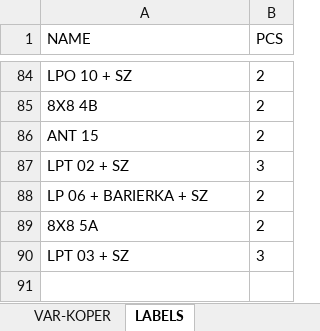
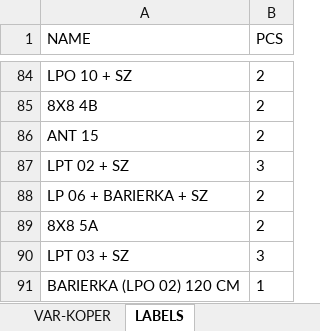
Before and after one commit to xaxamagyar/padrew-objednavka, an Excel workbook: translate-PL.xlsx, sheet LABELS, drawn as a sheet; only a part is shown, gaps mark what is left out; values as stored, in another font and other column widths than the file's, no borders; the diff names each change by its address in the sheet, - before the commit and + after, or states it on an @@ line.

Commit message:
Automatická aktualizace překladové databáze z webové aplikace

```diff
--- a/translate-PL.xlsx (sheet LABELS)
+++ b/translate-PL.xlsx (sheet LABELS)
+row 91: BARIERKA (LPO 02) 120 CM | 1
```
